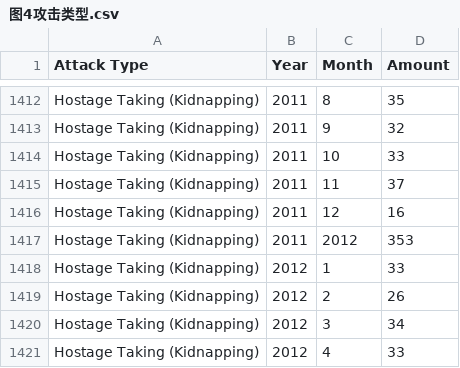
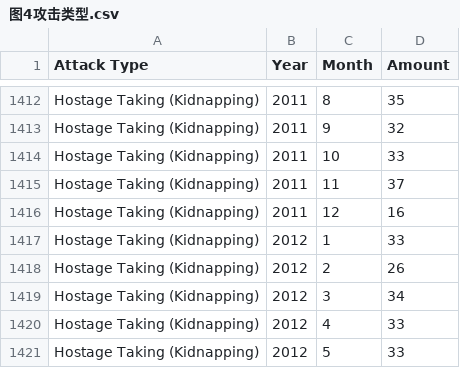
Before and after one commit to HongnuoLyu/Global-Terrorism-Events, a CSV file: 图4攻击类型.csv, drawn as a sheet; only a part is shown, gaps mark what is left out; the shorter side is filled out with more unchanged rows; the diff names each change by its address in the sheet, - before the commit and + after, or states it on an @@ line.

Commit message:
Update 图4攻击类型.csv

```diff
--- a/图4攻击类型.csv
+++ b/图4攻击类型.csv
-row 1417: Hostage Taking (Kidnapping) | 2011 | 2012 | 353
```
